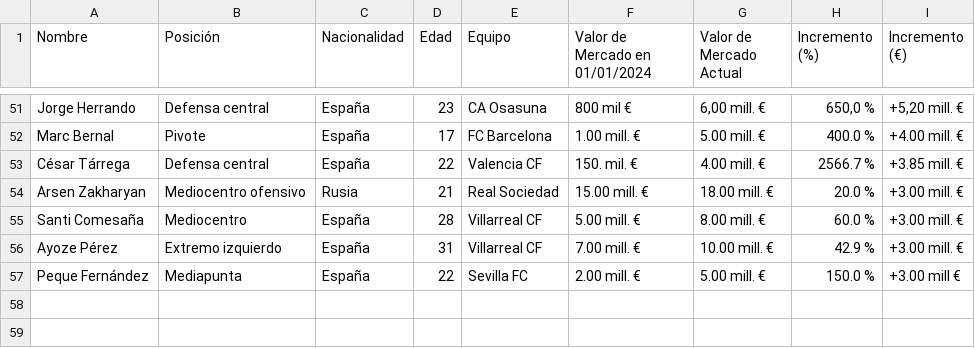
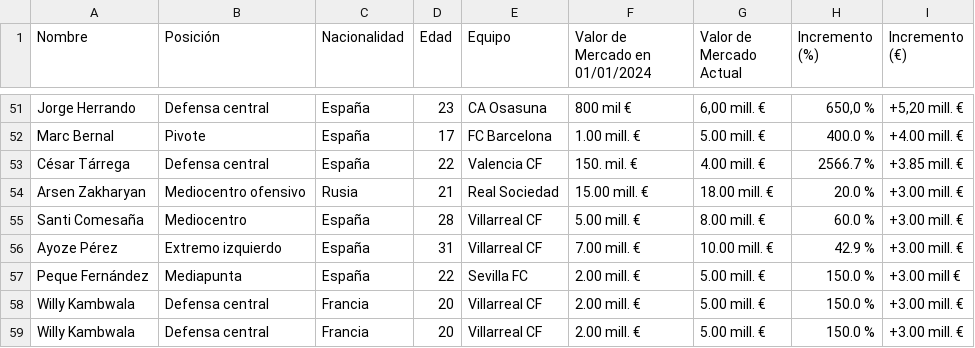
Before and after one commit to AndersonP444/PROYECTO-SIC-JAKDG, a CSV file: valores_mercado_actualizados.csv, drawn as a sheet; only a part is shown, gaps mark what is left out; the diff names each change by its address in the sheet, - before the commit and + after, or states it on an @@ line.

Commit message:
Actualización de datos de mercado

```diff
--- a/valores_mercado_actualizados.csv
+++ b/valores_mercado_actualizados.csv
+row 58: Willy Kambwala | Defensa central | Francia | 20 | Villarreal CF | 2.00 mill. € | 5.00 mill. € | 150.0 % | +3.00 mill. €
+row 59: Willy Kambwala | Defensa central | Francia | 20 | Villarreal CF | 2.00 mill. € | 5.00 mill. € | 150.0 % | +3.00 mill. €
```
